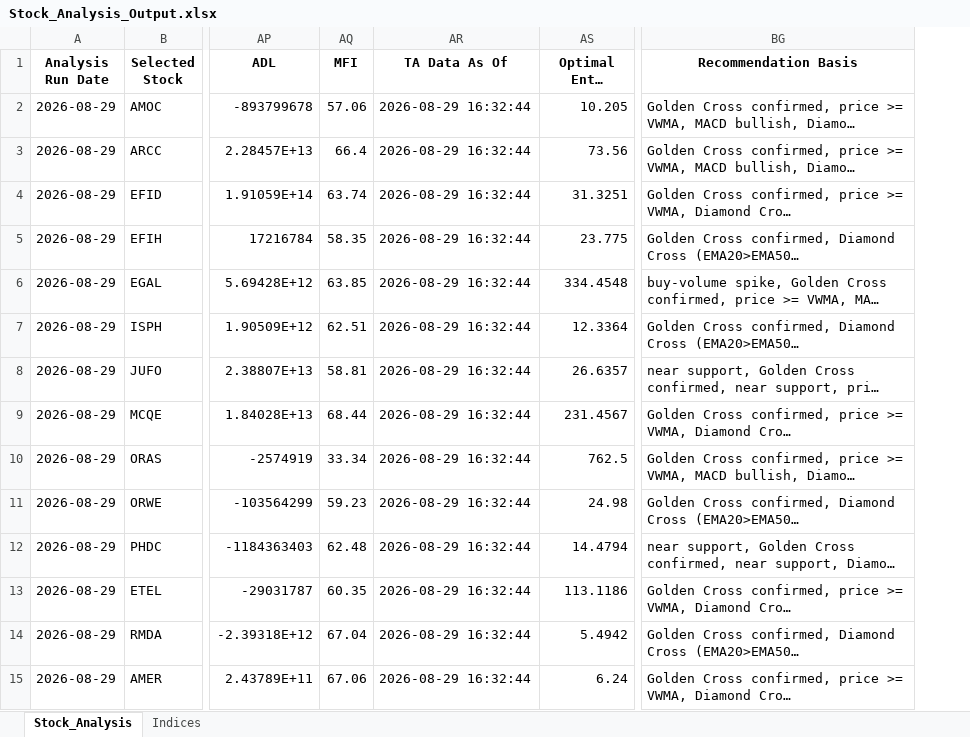
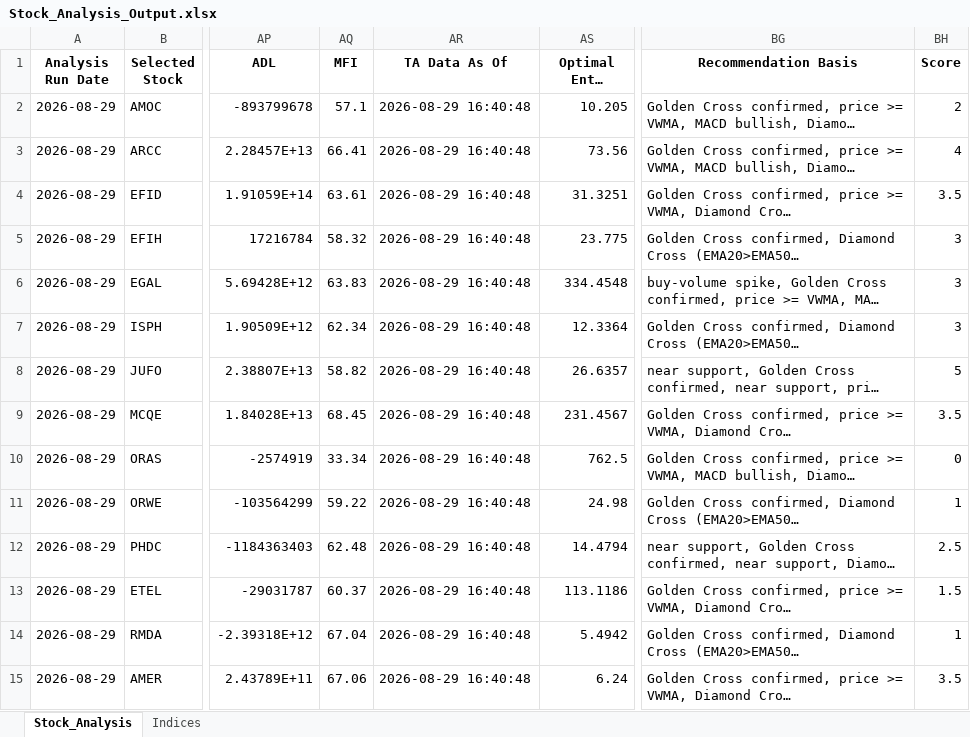
Before and after one commit to ARa2of/egx-stock-analysis, an Excel workbook: Stock_Analysis_Output.xlsx, sheet Stock_Analysis, drawn as a sheet; only a part is shown, gaps mark what is left out; long unchanged cells end in …; values as stored, in another font and other column widths than the file's, no borders; the diff covers the shown part only; the diff names each change by its address in the sheet, - before the commit and + after, or states it on an @@ line.

```diff
--- a/Stock_Analysis_Output.xlsx (sheet Stock_Analysis)
+++ b/Stock_Analysis_Output.xlsx (sheet Stock_Analysis)
+column BH (Score), rows 2-15: 2 | 4 | 3.5 | 3 | 3 | 3 | 5 | 3.5 | 0 | 1 | 2.5 | 1.5 | 1 | 3.5
-AQ2 (MFI): 57.06
+AQ2 (MFI): 57.1
-AR2:AR15 (TA Data As Of): 2026-08-29 16:32:44
+AR2:AR15 (TA Data As Of): 2026-08-29 16:40:48
-AQ3 (MFI): 66.4
+AQ3 (MFI): 66.41
-AQ4 (MFI): 63.74
+AQ4 (MFI): 63.61
-AQ5 (MFI): 58.35
+AQ5 (MFI): 58.32
-AQ6 (MFI): 63.85
+AQ6 (MFI): 63.83
-AQ7 (MFI): 62.51
+AQ7 (MFI): 62.34
-AQ8 (MFI): 58.81
+AQ8 (MFI): 58.82
-AQ9 (MFI): 68.44
+AQ9 (MFI): 68.45
-AQ11 (MFI): 59.23
+AQ11 (MFI): 59.22
-AQ13 (MFI): 60.35
+AQ13 (MFI): 60.37
```
Also changed, not shown: 63 edited cells elsewhere in this sheet, sheet Indices, 1 other file.
